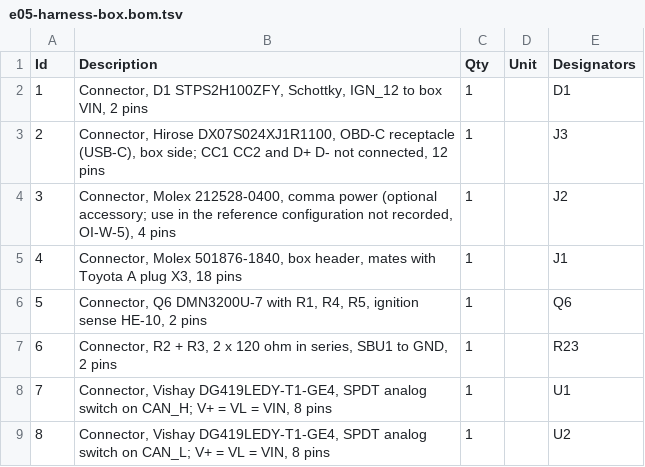
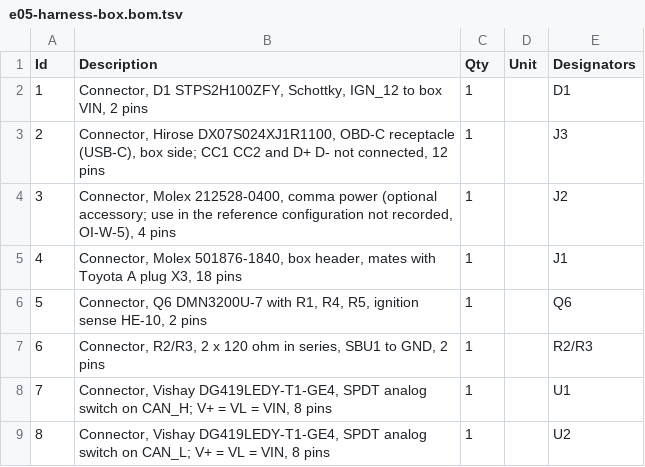
Before and after one commit to jherrodthomas/LionDriver, a TSV file: assurance/04-hardware/wiring/e05-harness-box.bom.tsv, drawn as a sheet.

```diff
--- a/assurance/04-hardware/wiring/e05-harness-box.bom.tsv
+++ b/assurance/04-hardware/wiring/e05-harness-box.bom.tsv
@@ -6,3 +6,3 @@ Id	Description	Qty	Unit	Designators
 5	Connector, Q6 DMN3200U-7 with R1, R4, R5, ignition sense HE-10, 2 pins	1		Q6
-6	Connector, R2 + R3, 2 x 120 ohm in series, SBU1 to GND, 2 pins	1		R23
+6	Connector, R2/R3, 2 x 120 ohm in series, SBU1 to GND, 2 pins	1		R2/R3
 7	Connector, Vishay DG419LEDY-T1-GE4, SPDT analog switch on CAN_H; V+ = VL = VIN, 8 pins	1		U1
```
Also changed, not shown: assurance/04-hardware/wiring/bench-box-vs-hw-22-24.bom.tsv, assurance/04-hardware/wiring/wire-ends.tsv, 13 other files.
